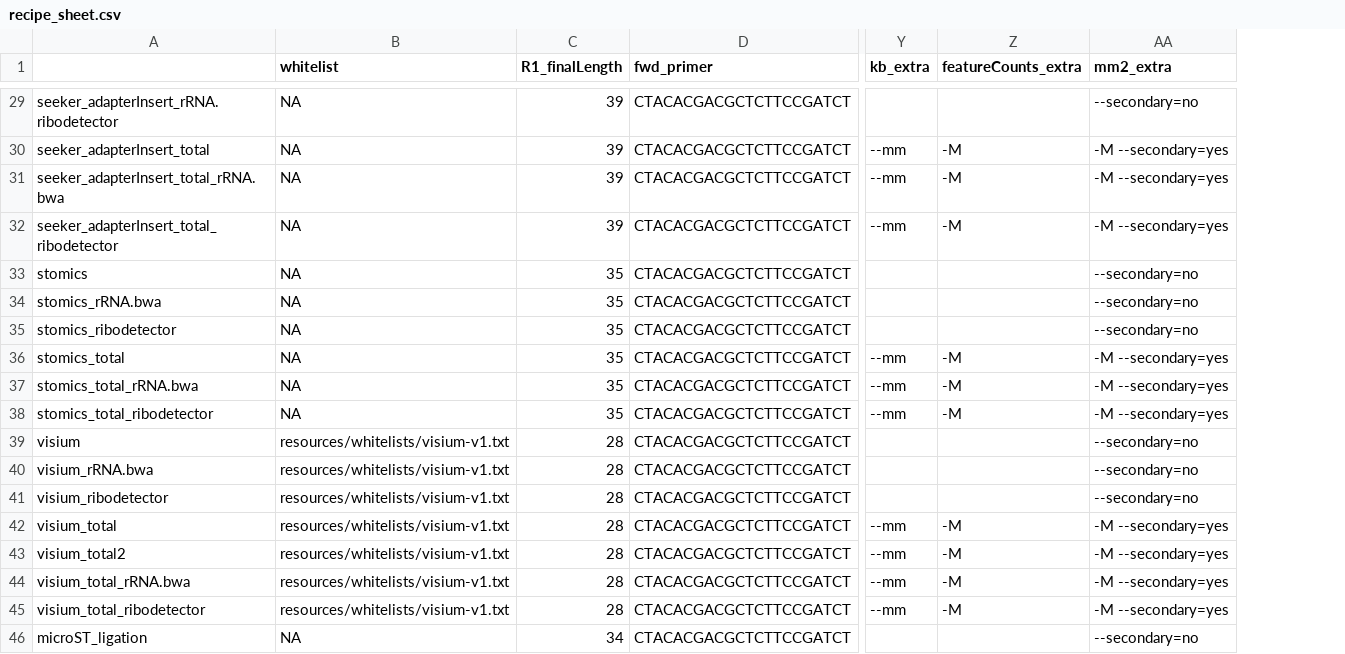
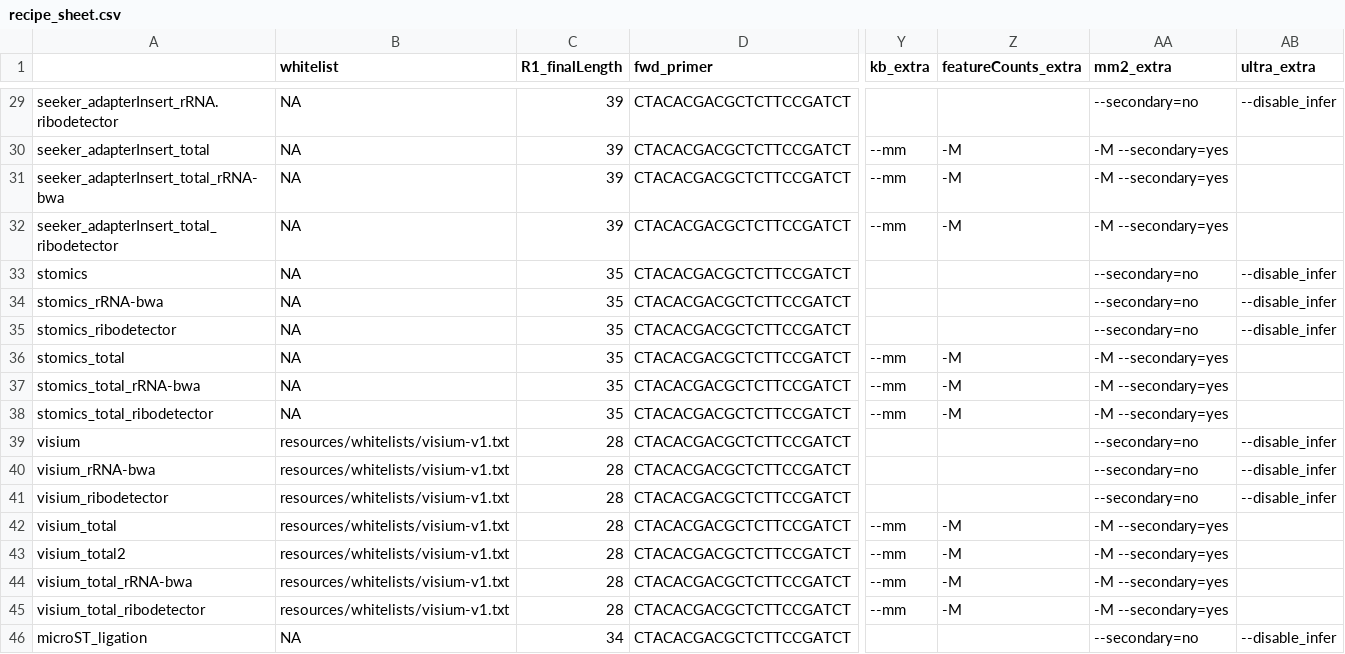
Before and after one commit to mckellardw/slide_snake, a CSV file: resources/recipe_sheet.csv, drawn as a sheet; only a part is shown, gaps mark what is left out; the diff covers the shown part only; the diff names each change by its address in the sheet, - before the commit and + after, or states it on an @@ line.

```diff
--- a/resources/recipe_sheet.csv
+++ b/resources/recipe_sheet.csv
+column AB (ultra_extra), rows 29-46: --disable_infer |  |  |  | --disable_infer | --disable_infer | --disable_infer |  |  |  | --disable_infer | --disable_infer | --disable_infer |  |  |  |  | --disable_infer
-A31: seeker_adapterInsert_total_rRNA.bwa
+A31: seeker_adapterInsert_total_rRNA-bwa
-A34: stomics_rRNA.bwa
+A34: stomics_rRNA-bwa
-A37: stomics_total_rRNA.bwa
+A37: stomics_total_rRNA-bwa
-A40: visium_rRNA.bwa
+A40: visium_rRNA-bwa
-A44: visium_total_rRNA.bwa
+A44: visium_total_rRNA-bwa
```
Also changed, not shown: 4 added rows and 13 edited cells elsewhere in this file, 3 other files.
